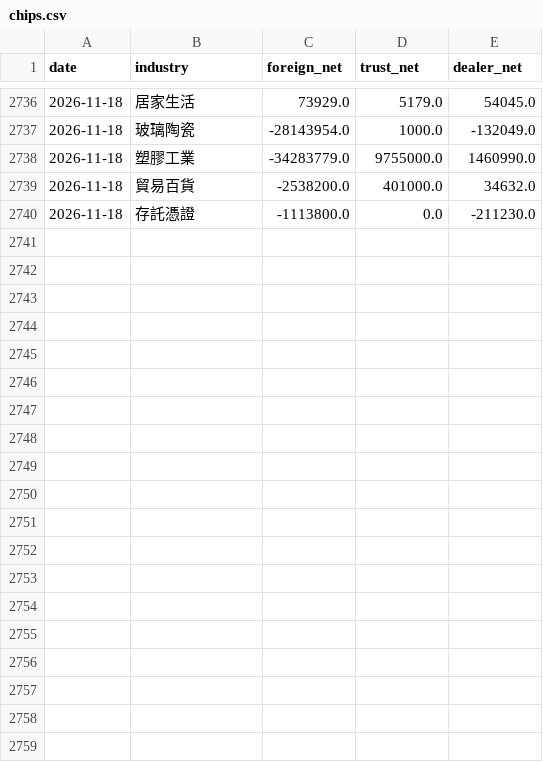
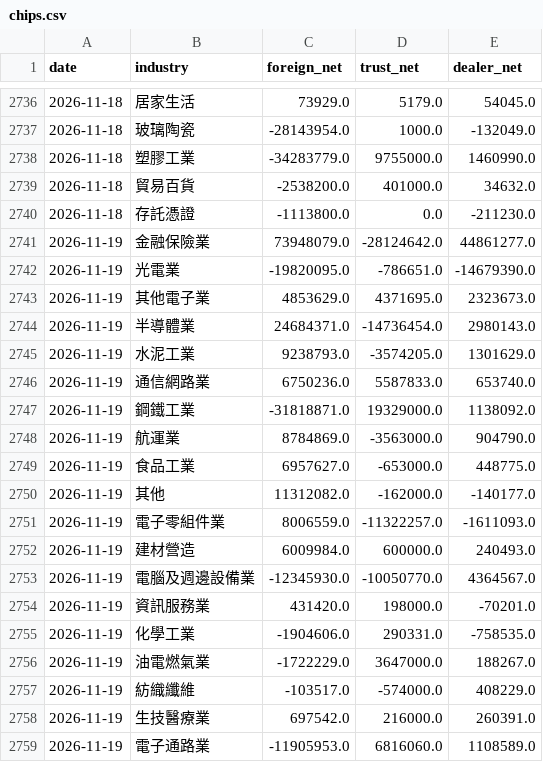
Before and after one commit to skycookie0109-ux/sector-rotation, a CSV file: data/history/chips.csv, drawn as a sheet; only a part is shown, gaps mark what is left out; the diff covers the shown part only; the diff names each change by its address in the sheet, - before the commit and + after, or states it on an @@ line.

```diff
--- a/data/history/chips.csv
+++ b/data/history/chips.csv
+row 2741: 2026-11-19 | 金融保險業 | 73948079.0 | -28124642.0 | 44861277.0
+row 2742: 2026-11-19 | 光電業 | -19820095.0 | -786651.0 | -14679390.0
+row 2743: 2026-11-19 | 其他電子業 | 4853629.0 | 4371695.0 | 2323673.0
+row 2744: 2026-11-19 | 半導體業 | 24684371.0 | -14736454.0 | 2980143.0
+row 2745: 2026-11-19 | 水泥工業 | 9238793.0 | -3574205.0 | 1301629.0
+row 2746: 2026-11-19 | 通信網路業 | 6750236.0 | 5587833.0 | 653740.0
+row 2747: 2026-11-19 | 鋼鐵工業 | -31818871.0 | 19329000.0 | 1138092.0
+row 2748: 2026-11-19 | 航運業 | 8784869.0 | -3563000.0 | 904790.0
+row 2749: 2026-11-19 | 食品工業 | 6957627.0 | -653000.0 | 448775.0
+row 2750: 2026-11-19 | 其他 | 11312082.0 | -162000.0 | -140177.0
+row 2751: 2026-11-19 | 電子零組件業 | 8006559.0 | -11322257.0 | -1611093.0
+row 2752: 2026-11-19 | 建材營造 | 6009984.0 | 600000.0 | 240493.0
+row 2753: 2026-11-19 | 電腦及週邊設備業 | -12345930.0 | -10050770.0 | 4364567.0
+row 2754: 2026-11-19 | 資訊服務業 | 431420.0 | 198000.0 | -70201.0
+row 2755: 2026-11-19 | 化學工業 | -1904606.0 | 290331.0 | -758535.0
+row 2756: 2026-11-19 | 油電燃氣業 | -1722229.0 | 3647000.0 | 188267.0
+row 2757: 2026-11-19 | 紡織纖維 | -103517.0 | -574000.0 | 408229.0
+row 2758: 2026-11-19 | 生技醫療業 | 697542.0 | 216000.0 | 260391.0
+row 2759: 2026-11-19 | 電子通路業 | -11905953.0 | 6816060.0 | 1108589.0
```
Also changed, not shown: 14 added rows elsewhere in this file, data/history/index_history.csv, 5 other files.
